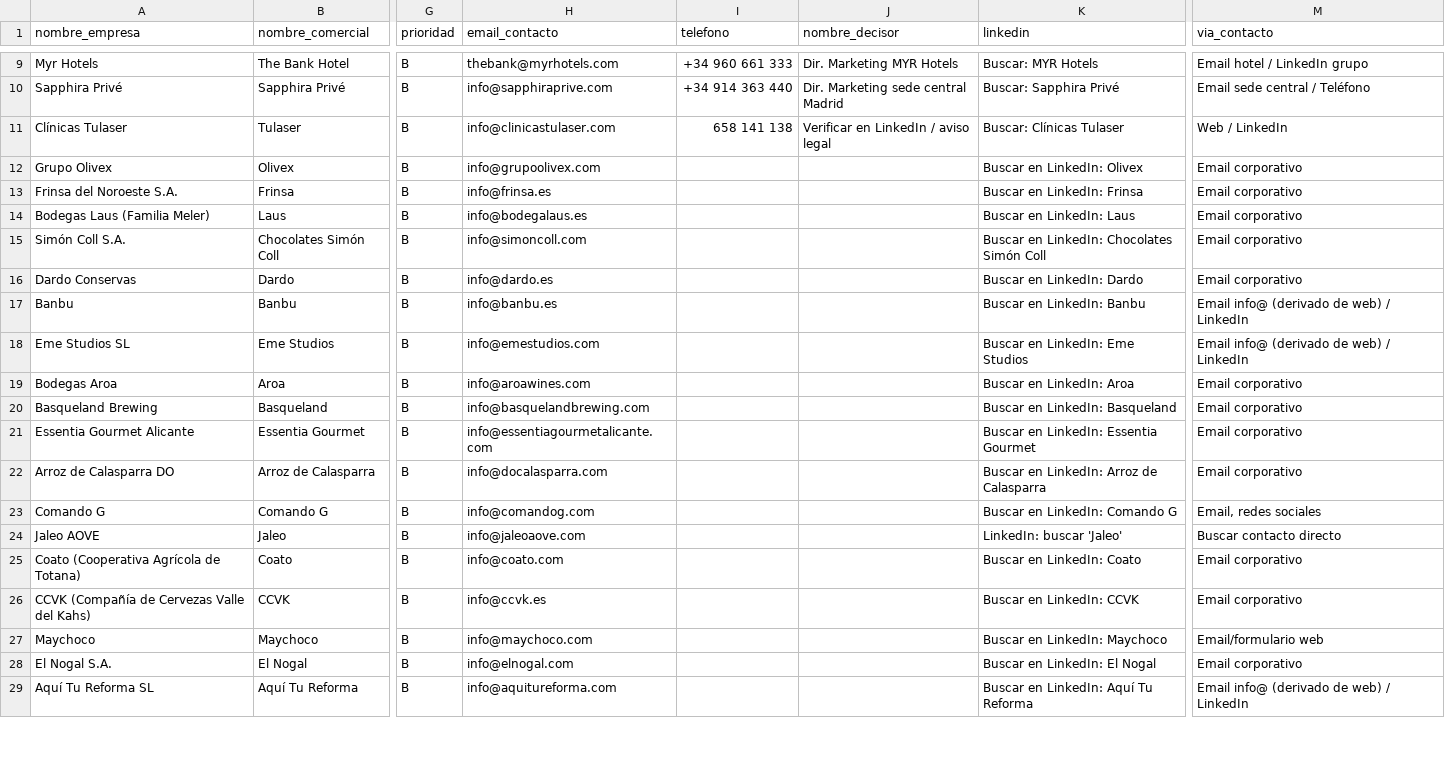
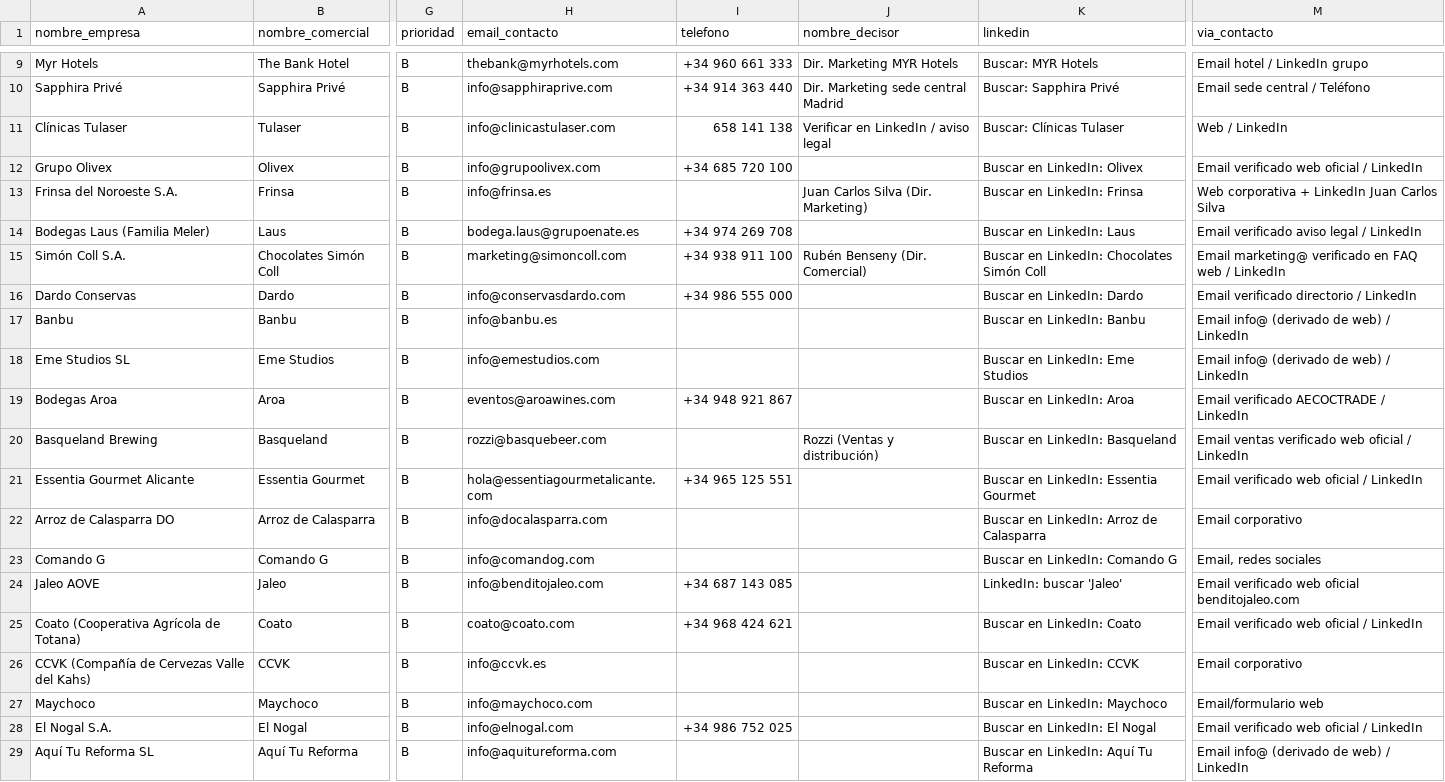
Before and after one commit to behdos-collab/Prueba-, a CSV file: output/09_directorio_contactos_completo.csv, drawn as a sheet; only a part is shown, gaps mark what is left out; the diff covers the shown part only; the diff names each change by its address in the sheet, - before the commit and + after, or states it on an @@ line.

```diff
--- a/output/09_directorio_contactos_completo.csv
+++ b/output/09_directorio_contactos_completo.csv
-I12 (telefono): (empty)
+I12 (telefono): +34 685 720 100
-M12 (via_contacto): Email corporativo
+M12 (via_contacto): Email verificado web oficial / LinkedIn
-J13 (nombre_decisor): (empty)
+J13 (nombre_decisor): Juan Carlos Silva (Dir. Marketing)
-M13 (via_contacto): Email corporativo
+M13 (via_contacto): Web corporativa + LinkedIn Juan Carlos Silva
-H14 (email_contacto): info@bodegalaus.es
+H14 (email_contacto): bodega.laus@grupoenate.es
-I14 (telefono): (empty)
+I14 (telefono): +34 974 269 708
-M14 (via_contacto): Email corporativo
+M14 (via_contacto): Email verificado aviso legal / LinkedIn
-H15 (email_contacto): info@simoncoll.com
+H15 (email_contacto): marketing@simoncoll.com
-I15 (telefono): (empty)
+I15 (telefono): +34 938 911 100
-J15 (nombre_decisor): (empty)
+J15 (nombre_decisor): Rubén Benseny (Dir. Comercial)
-M15 (via_contacto): Email corporativo
+M15 (via_contacto): Email marketing@ verificado en FAQ web / LinkedIn
-H16 (email_contacto): info@dardo.es
+H16 (email_contacto): info@conservasdardo.com
-I16 (telefono): (empty)
+I16 (telefono): +34 986 555 000
-M16 (via_contacto): Email corporativo
+M16 (via_contacto): Email verificado directorio / LinkedIn
-H19 (email_contacto): info@aroawines.com
+H19 (email_contacto): eventos@aroawines.com
-I19 (telefono): (empty)
+I19 (telefono): +34 948 921 867
-M19 (via_contacto): Email corporativo
+M19 (via_contacto): Email verificado AECOCTRADE / LinkedIn
-H20 (email_contacto): info@basquelandbrewing.com
+H20 (email_contacto): rozzi@basquebeer.com
-J20 (nombre_decisor): (empty)
+J20 (nombre_decisor): Rozzi (Ventas y distribución)
-M20 (via_contacto): Email corporativo
+M20 (via_contacto): Email ventas verificado web oficial / LinkedIn
-H21 (email_contacto): info@essentiagourmetalicante.com
+H21 (email_contacto): hola@essentiagourmetalicante.com
-I21 (telefono): (empty)
+I21 (telefono): +34 965 125 551
-M21 (via_contacto): Email corporativo
+M21 (via_contacto): Email verificado web oficial / LinkedIn
-H24 (email_contacto): info@jaleoaove.com
+H24 (email_contacto): info@benditojaleo.com
-I24 (telefono): (empty)
+I24 (telefono): +34 687 143 085
-M24 (via_contacto): Buscar contacto directo
+M24 (via_contacto): Email verificado web oficial benditojaleo.com
-H25 (email_contacto): info@coato.com
+H25 (email_contacto): coato@coato.com
-I25 (telefono): (empty)
+I25 (telefono): +34 968 424 621
-M25 (via_contacto): Email corporativo
+M25 (via_contacto): Email verificado web oficial / LinkedIn
-I28 (telefono): (empty)
+I28 (telefono): +34 986 752 025
-M28 (via_contacto): Email corporativo
+M28 (via_contacto): Email verificado web oficial / LinkedIn
```
Also changed, not shown: 20 edited cells elsewhere in this file, 3 other files.
